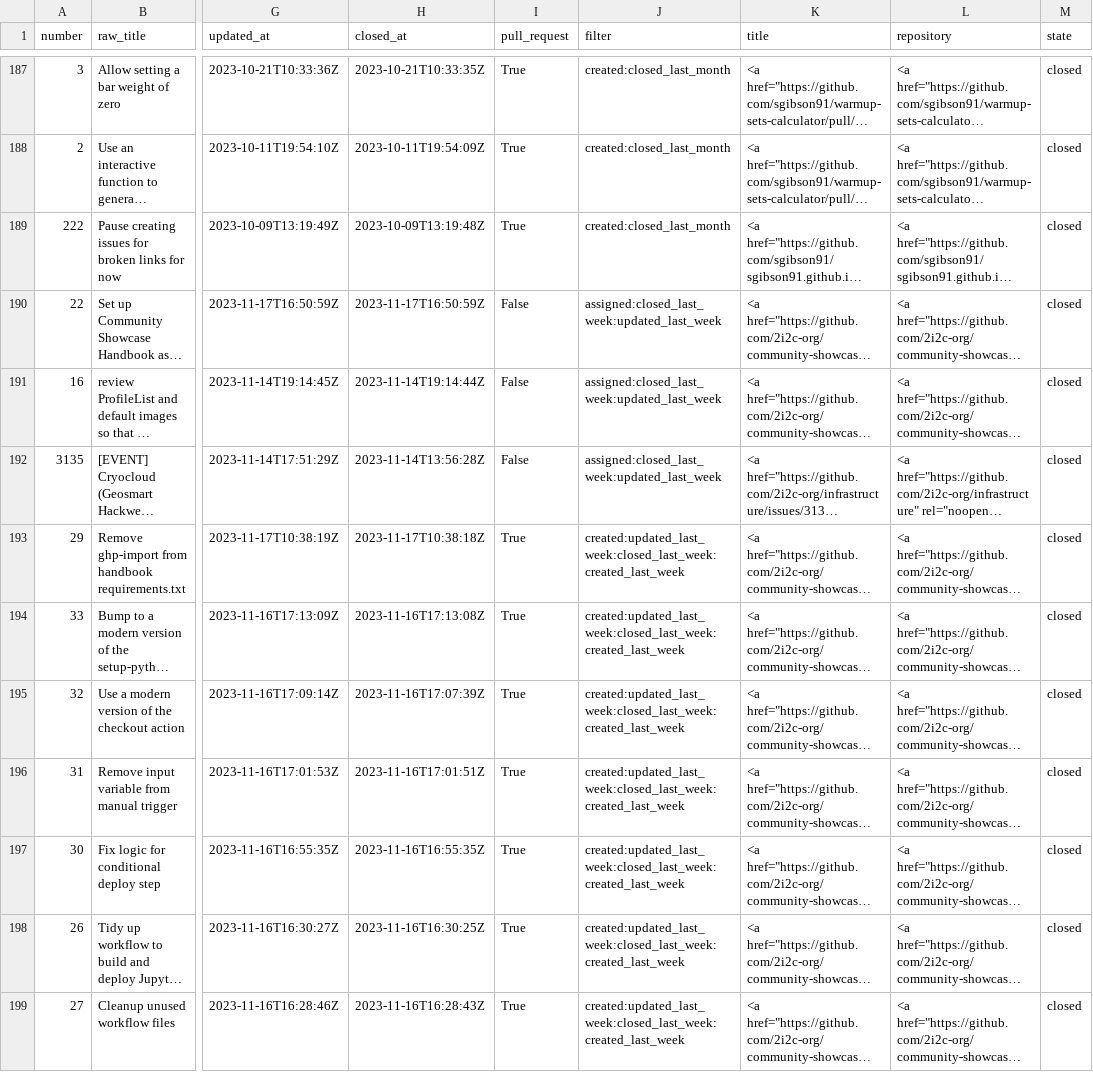
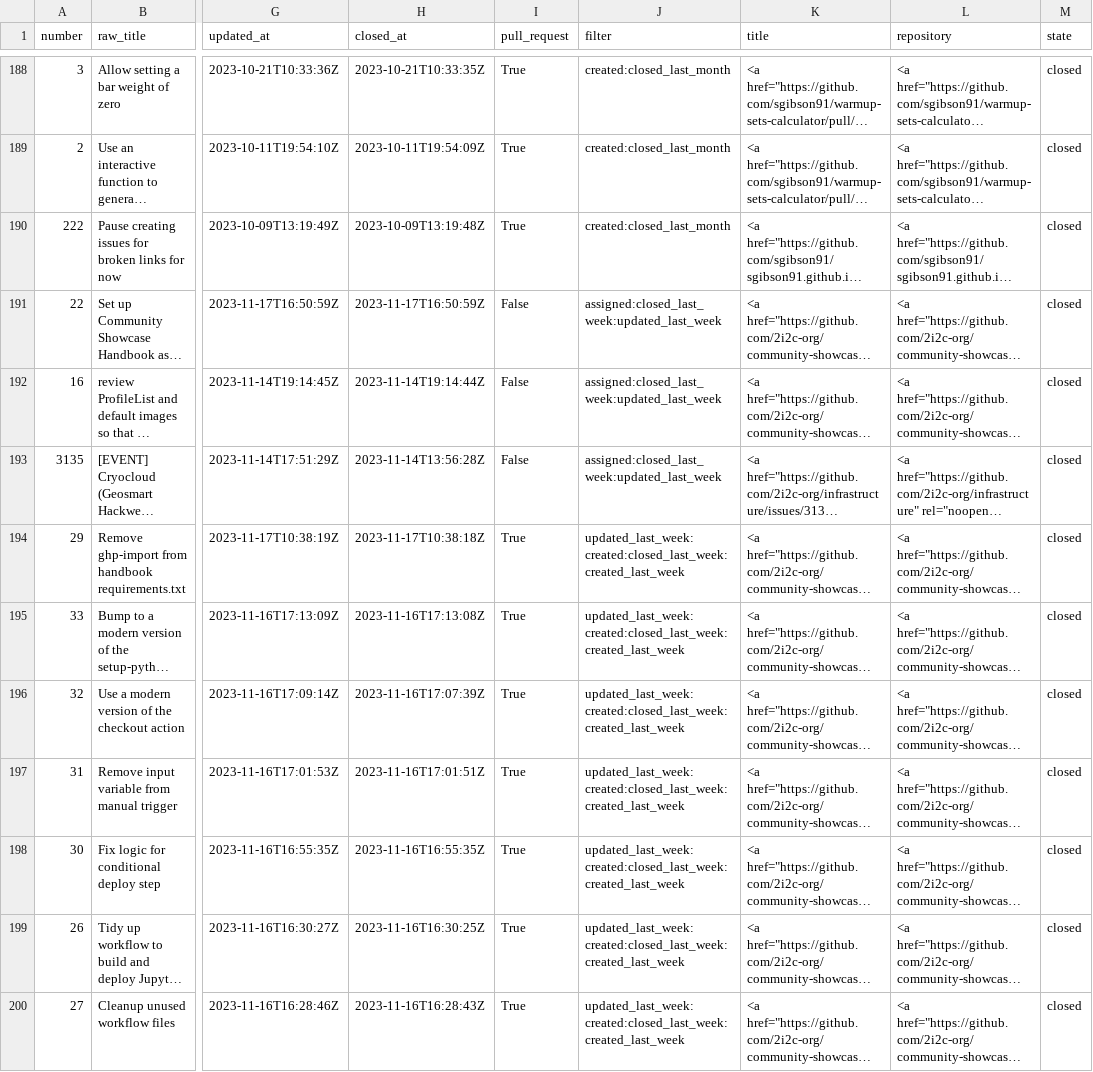
Before and after one commit to sgibson91/github-activity-dashboard, a CSV file: github-activity.csv, drawn as a sheet; only a part is shown, gaps mark what is left out; long unchanged cells end in …; addresses are those after the commit; the diff covers the shown part only; the diff names each change by its address in the sheet, - before the commit and + after, or states it on an @@ line.

Commit message:
Update the GitHub Activity CSV file

```diff
--- a/github-activity.csv
+++ b/github-activity.csv
-J194:J200 (filter): created:updated_last_week:closed_last_week:created_last_week
+J194:J200 (filter): updated_last_week:created:closed_last_week:created_last_week
```
Also changed, not shown: 1 added row and 30 edited cells elsewhere in this file.
